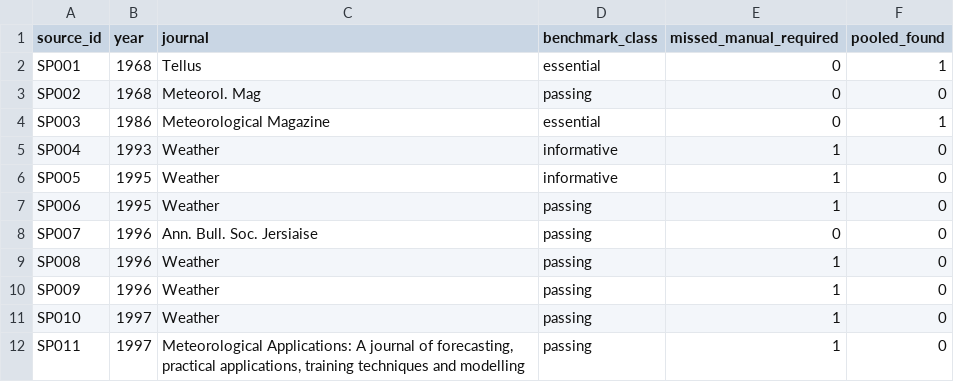
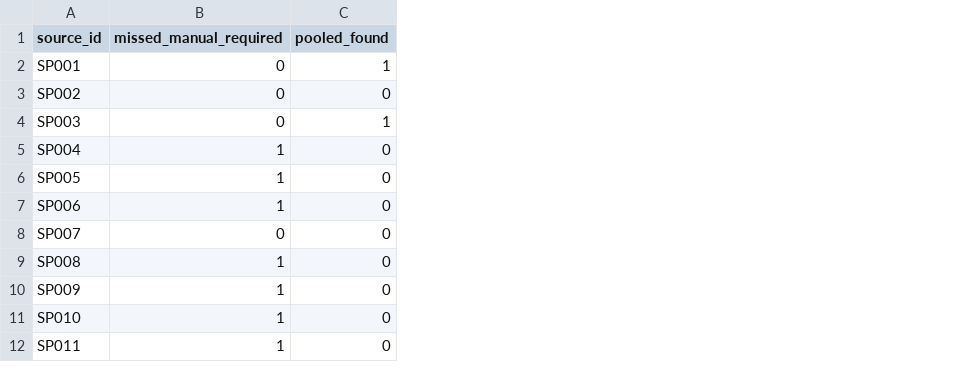
Before and after one commit to abx40/spanish-plume-llm-literature-review, a CSV file: Data/discovery/per_paper_discovery.csv, drawn as a sheet; only a part is shown; the diff names each change by its address in the sheet, - before the commit and + after, or states it on an @@ line.

Commit message:
Separate credited discovery benchmark from results

```diff
--- a/Data/discovery/per_paper_discovery.csv
+++ b/Data/discovery/per_paper_discovery.csv
-column B (year), rows 2-12: 1968 | 1968 | 1986 | 1993 | 1995 | 1995 | 1996 | 1996 | 1996 | 1997 | 1997
-column C (journal), rows 2-12: Tellus | Meteorol. Mag | Meteorological Magazine | Weather | Weather | Weather | Ann. Bull. Soc. Jersiaise | Weather | Weather | Weather | Meteorological Applications: A journal of forecasting, practical applications, training techniques and modelling
-column D (benchmark_class), rows 2-12: essential | passing | essential | informative | informative | passing | passing | passing | passing | passing | passing
```
Also changed, not shown: 5 other files.
